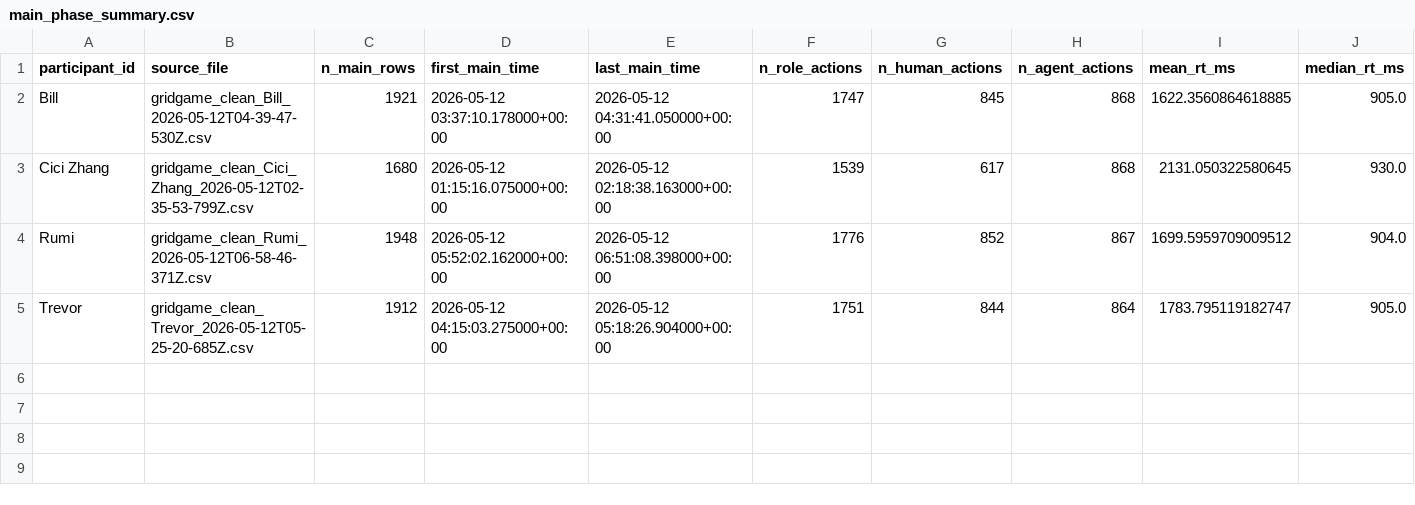
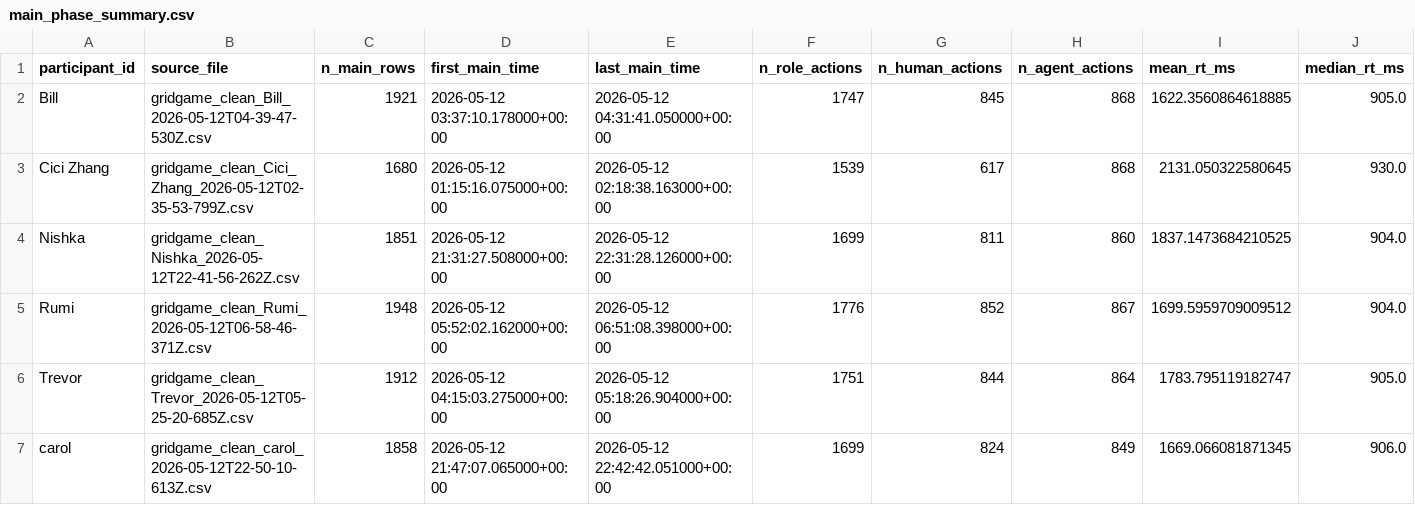
Before and after one commit to JerryGuo2001/Role_Speficifed_Collective_Foraging_Task, a CSV file: data/Pilot_Official/cleaned_behavior_survey/main_phase_summary.csv, drawn as a sheet; only a part is shown; rows hold the shown columns only; the diff names each change by its address in the sheet, - before the commit and + after, or states it on an @@ line.

```diff
--- a/data/Pilot_Official/cleaned_behavior_survey/main_phase_summary.csv
+++ b/data/Pilot_Official/cleaned_behavior_survey/main_phase_summary.csv
+row 4: Nishka | gridgame_clean_Nishka_2026-05-12T22-41-56-262Z.csv | 1851 | 2026-05-12 21:31:27.508000+00:00 | 2026-05-12 22:31:28.126000+00:00 | 1699 | 811 | 860 | 1837.1473684210525 | 904.0
+row 7: carol | gridgame_clean_carol_2026-05-12T22-50-10-613Z.csv | 1858 | 2026-05-12 21:47:07.065000+00:00 | 2026-05-12 22:42:42.051000+00:00 | 1699 | 824 | 849 | 1669.066081871345 | 906.0
```
Also changed, not shown: data/Pilot_Official/cleaned_behavior_survey/survey_phase.csv, 15 other files.
